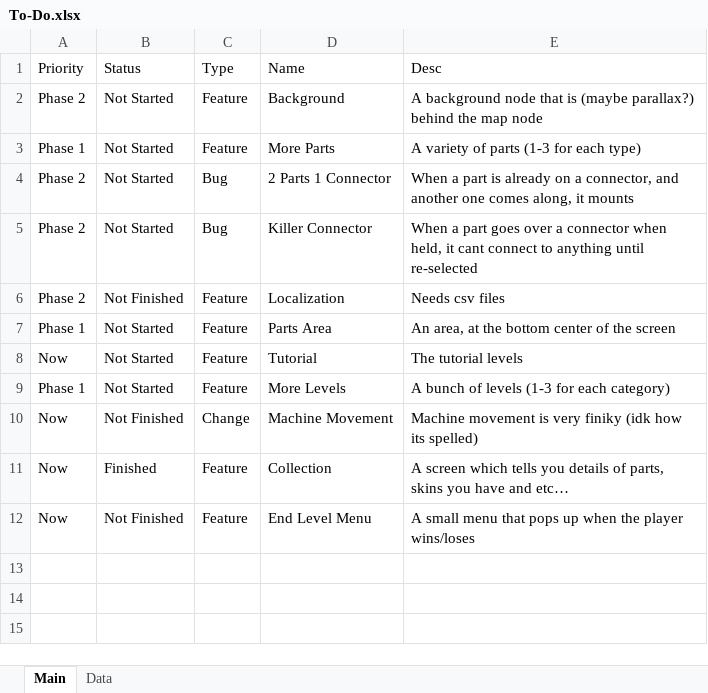
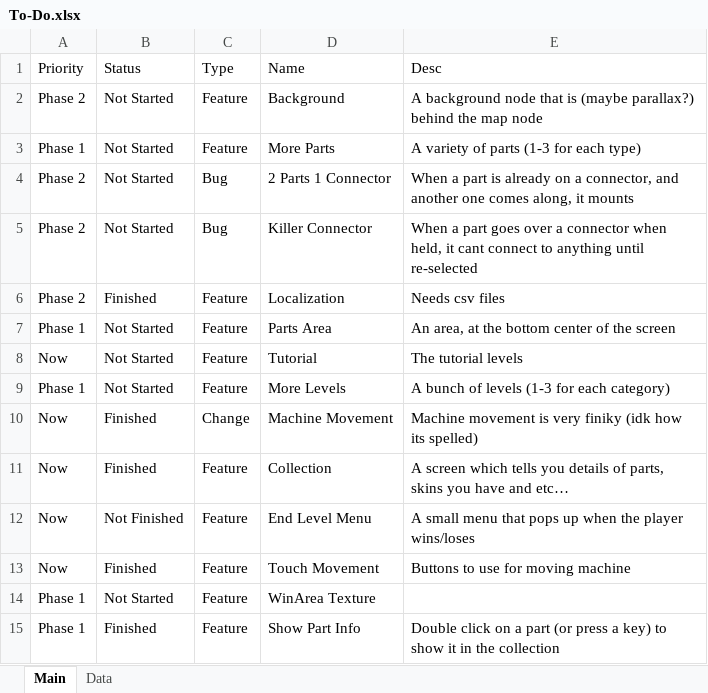
Before and after one commit to samtabareh/The-Physics-Game, an Excel workbook: To-Do.xlsx, sheet Main, drawn as a sheet; values as stored, in another font and other column widths than the file's, no borders; conditional formats not drawn; the diff names each change by its address in the sheet, - before the commit and + after, or states it on an @@ line.

```diff
--- a/To-Do.xlsx (sheet Main)
+++ b/To-Do.xlsx (sheet Main)
-B6 (Status): Not Finished
+B6 (Status): Finished
-B10 (Status): Not Finished
+B10 (Status): Finished
+row 13: Now | Finished | Feature | Touch Movement | Buttons to use for moving machine
+row 14: Phase 1 | Not Started | Feature | WinArea Texture
+row 15: Phase 1 | Finished | Feature | Show Part Info | Double click on a part (or press a key) to show it in the collection
```
Also changed, not shown: 27 other files.
